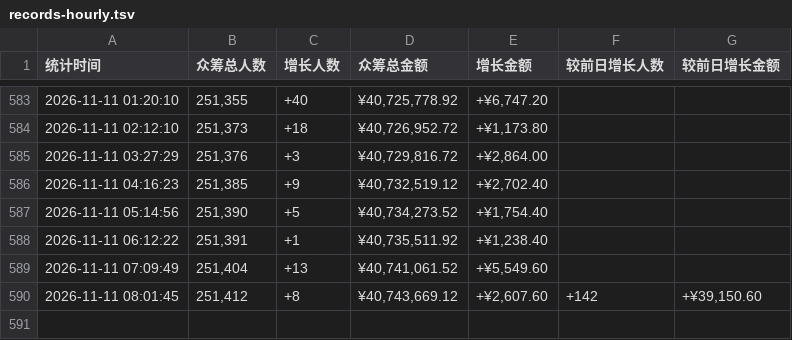
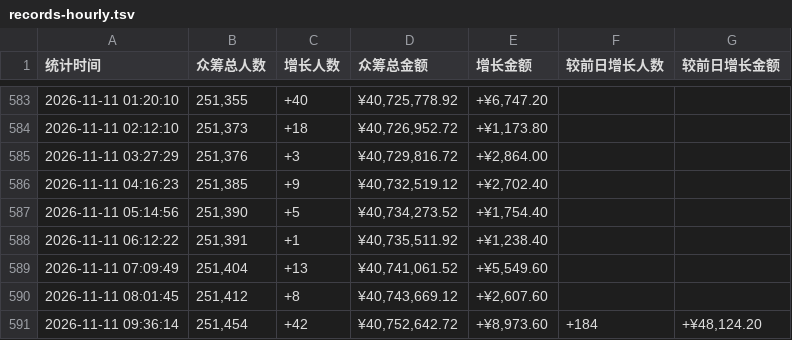
Before and after one commit to xrandzj/aixi2-stats, a TSV file: data/records-hourly.tsv, drawn as a sheet; only a part is shown, gaps mark what is left out.

```diff
--- a/data/records-hourly.tsv
+++ b/data/records-hourly.tsv
@@ -589,2 +589,3 @@
 2026-11-11 07:09:49	251,404	+13	¥40,741,061.52	+¥5,549.60		
-2026-11-11 08:01:45	251,412	+8	¥40,743,669.12	+¥2,607.60	+142	+¥39,150.60
+2026-11-11 08:01:45	251,412	+8	¥40,743,669.12	+¥2,607.60		
+2026-11-11 09:36:14	251,454	+42	¥40,752,642.72	+¥8,973.60	+184	+¥48,124.20
```
Also changed, not shown: 1 other file.
